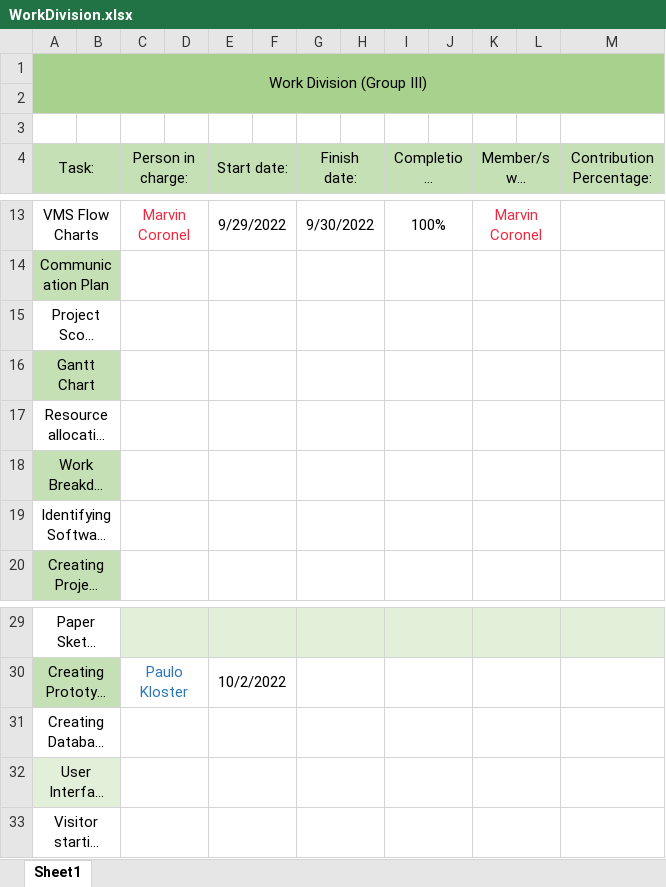
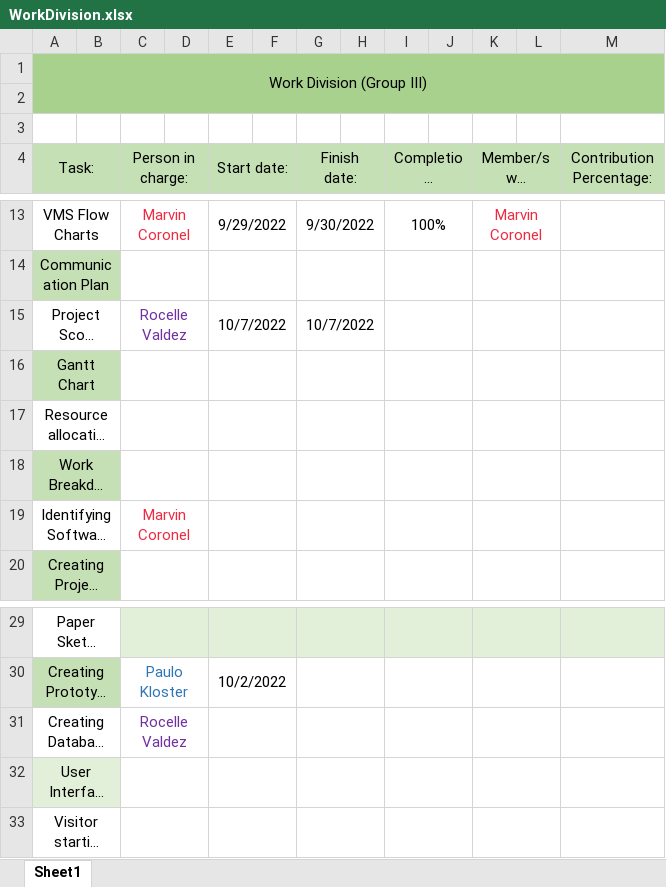
Before and after one commit to marvin-c/SWD606, an Excel workbook: Documentation/WorkDivision.xlsx, sheet Sheet1, drawn as a sheet; only a part is shown, gaps mark what is left out; long unchanged cells end in …; values as stored, in another font and other column widths than the file's, no borders; conditional formats not drawn; the diff names each change by its address in the sheet, - before the commit and + after, or states it on an @@ line.

Commit message:
added sql file and updated work division

```diff
--- a/Documentation/WorkDivision.xlsx (sheet Sheet1)
+++ b/Documentation/WorkDivision.xlsx (sheet Sheet1)
-C15 (Person in charge:): (empty)
+C15 (Person in charge:): Rocelle Valdez
-E15 (Start date:): (empty)
+E15 (Start date:): 10/7/2022
-G15 (Finish date:): (empty)
+G15 (Finish date:): 10/7/2022
-C19 (Person in charge:): (empty)
+C19 (Person in charge:): Marvin Coronel
-C31 (Person in charge:): (empty)
+C31 (Person in charge:): Rocelle Valdez
```
Also changed, not shown: 1 other file.
